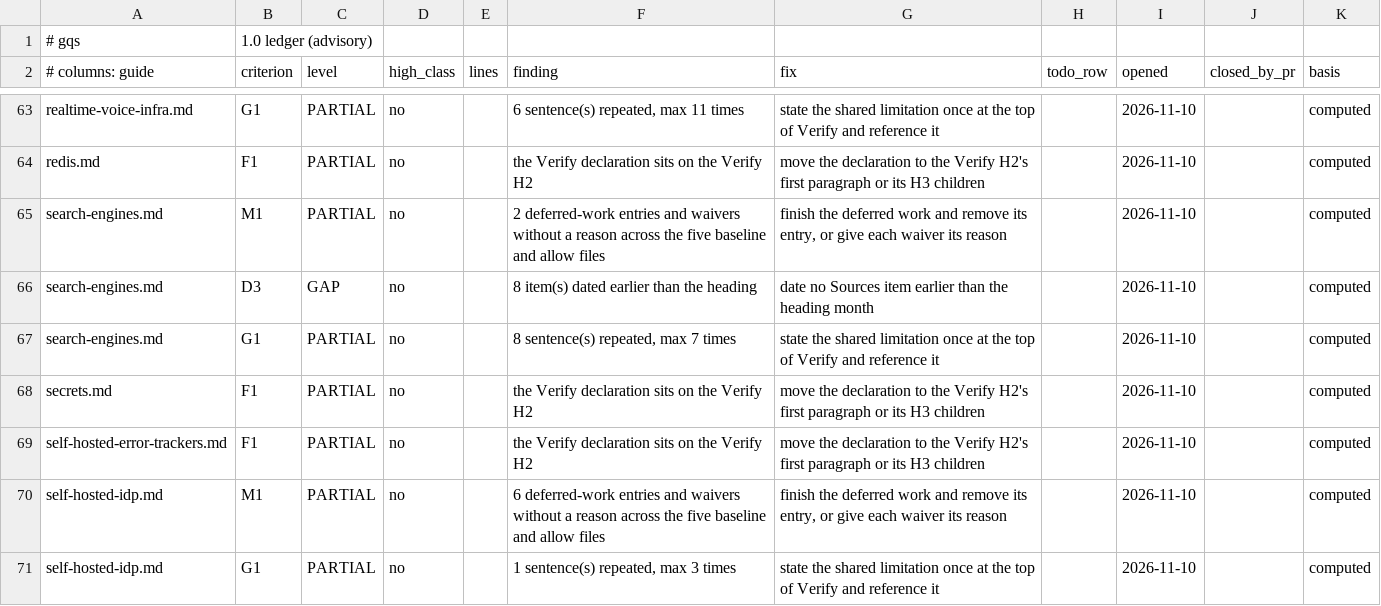
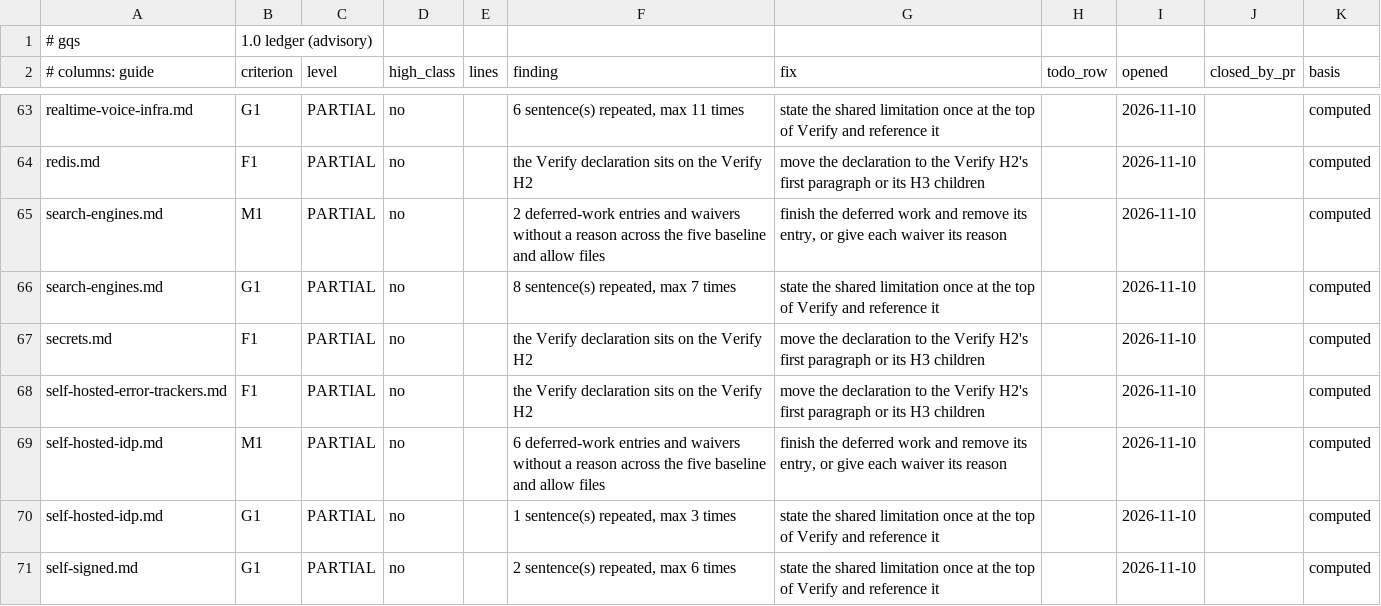
Before and after one commit to jposluns/secureconfig, a TSV file: tools/guide_quality_ledger.tsv, drawn as a sheet; only a part is shown, gaps mark what is left out; the shorter side is filled out with more unchanged rows; the diff names each change by its address in the sheet, - before the commit and + after, or states it on an @@ line.

Commit message:
Content: search engines, claim citations matched to the sources that carry them, Sources items rechecked

```diff
--- a/tools/guide_quality_ledger.tsv
+++ b/tools/guide_quality_ledger.tsv
-row 66: search-engines.md | D3 | GAP | no |  | 8 item(s) dated earlier than the heading | date no Sources item earlier than the heading month |  | 2026-11-10 |  | computed
```
Also changed, not shown: tools/guide_quality.tsv, 9 other files.
